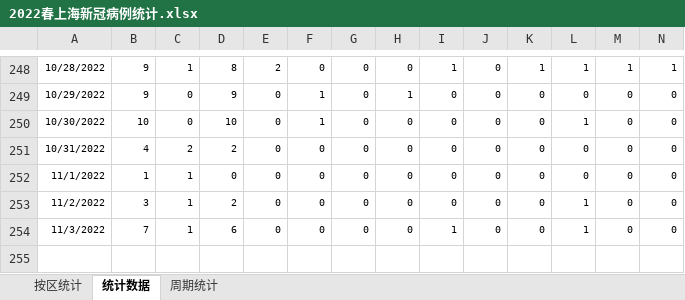
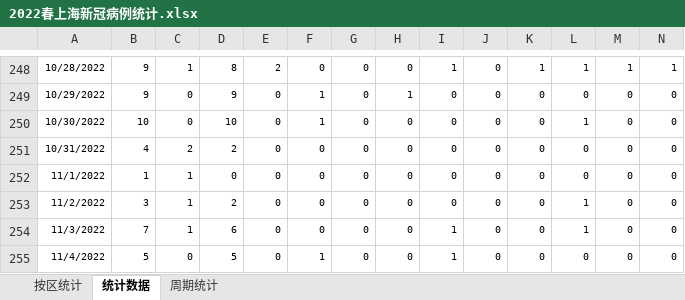
Before and after one commit to KylinHuang7/covid19, an Excel workbook: 2022春上海新冠病例统计.xlsx, sheet 统计数据, drawn as a sheet; only a part is shown, gaps mark what is left out; values as stored, in another font and other column widths than the file's, no borders; conditional formats not drawn; removed rows and columns are numbered as before the commit, all else as after; rows hold the shown columns only; the diff names each change by its address in the sheet, - before the commit and + after, or states it on an @@ line.

```diff
--- a/2022春上海新冠病例统计.xlsx (sheet 统计数据)
+++ b/2022春上海新冠病例统计.xlsx (sheet 统计数据)
-row 255: (empty)
+row 255: 11/4/2022 | 5 | 0 | 5 | 0 | 1 | 0 | 0 | 1 | 0 | 0 | 0 | 0 | 0
```
Also changed, not shown: sheet 按区统计, sheet 周期统计, hidden cells, 2 other files.
